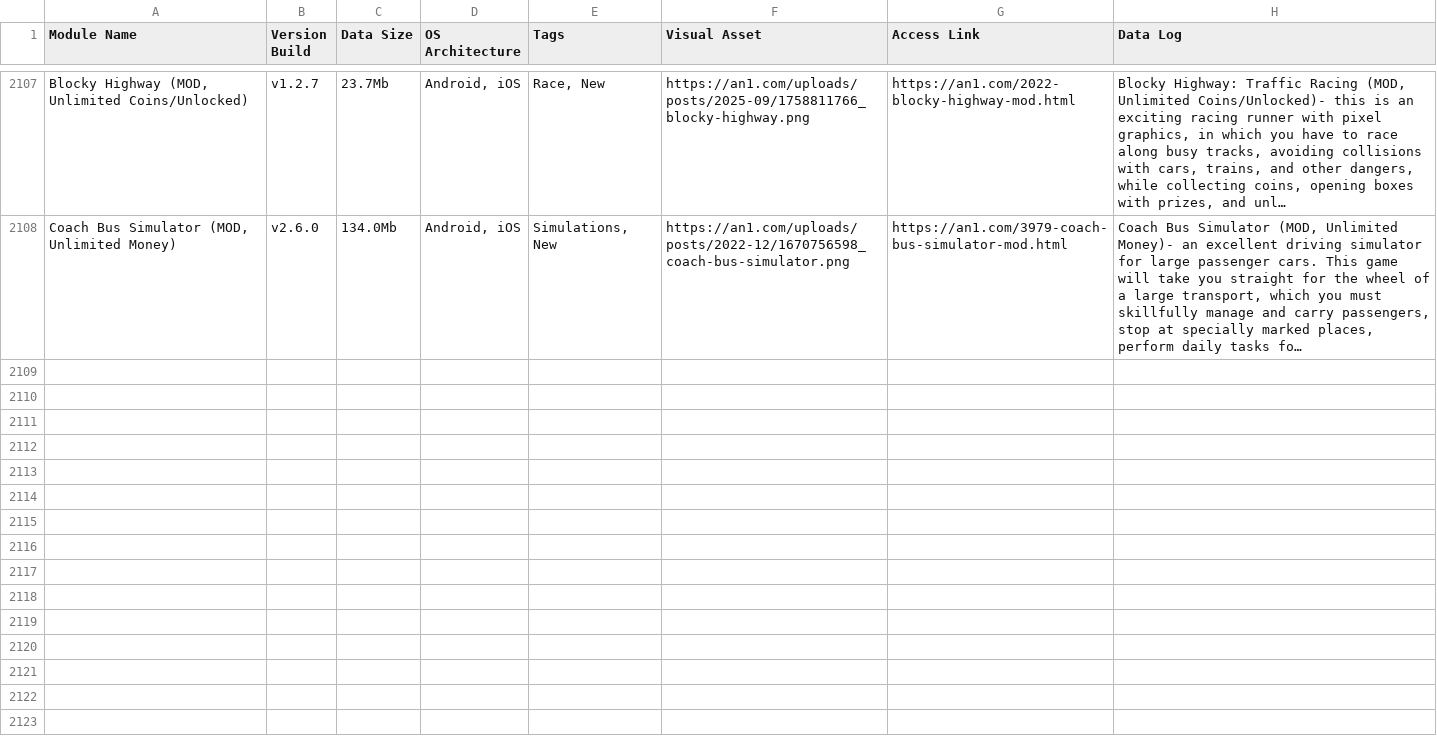
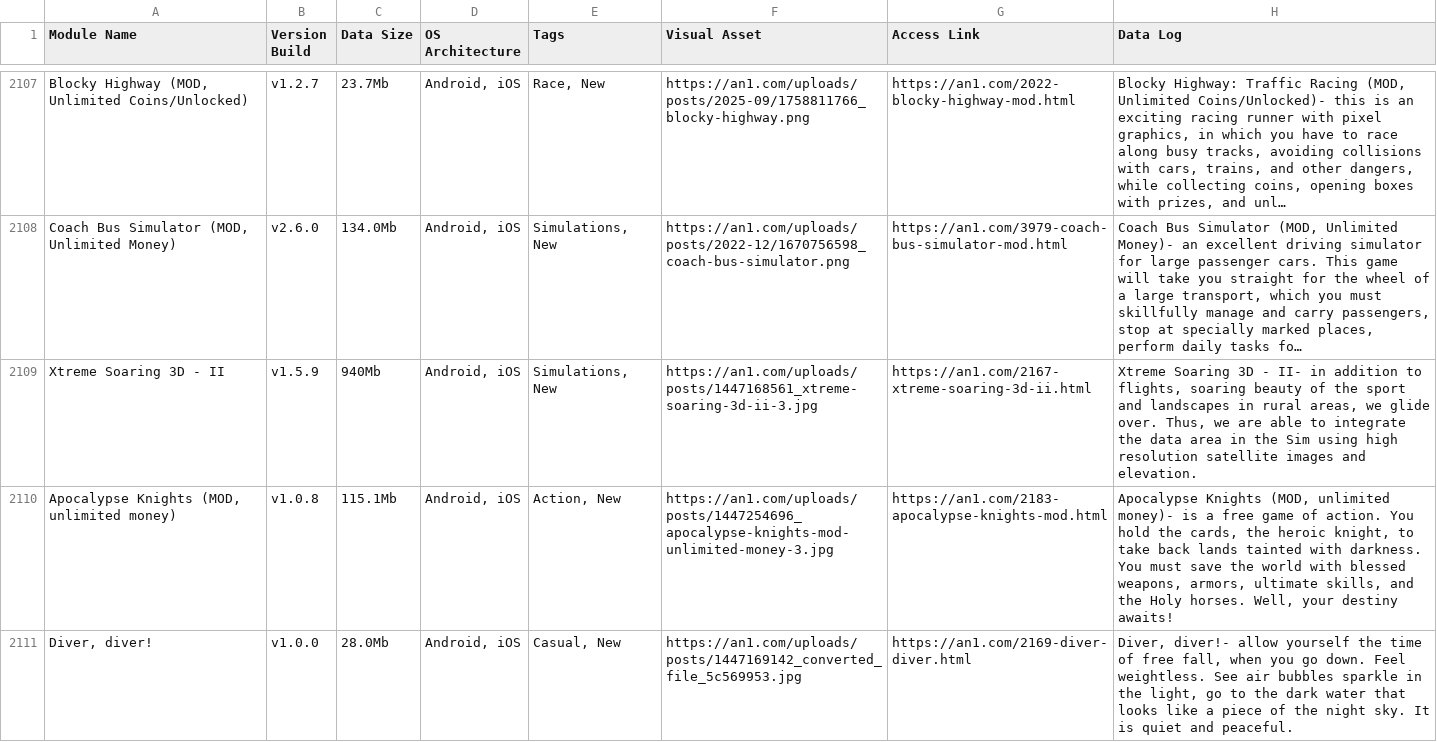
Before and after one commit to F1r0s/nexusgames, a CSV file: fallback_games.csv, drawn as a sheet; only a part is shown, gaps mark what is left out; the diff covers the shown part only; the diff names each change by its address in the sheet, - before the commit and + after, or states it on an @@ line.

```diff
--- a/fallback_games.csv
+++ b/fallback_games.csv
+row 2109: Xtreme Soaring 3D - II | v1.5.9 | 940Mb | Android, iOS | Simulations, New | https://an1.com/uploads/posts/1447168561_xtreme-soaring-3d-ii-3.jpg | https://an1.com/2167-xtreme-soaring-3d-ii.html | Xtreme Soaring 3D - II- in addition to flights, soaring beauty of the sport and landscapes in rural areas, we glide over. Thus, we are able to integrate the data area in the Sim using high resolution satellite images and elevation.
+row 2110: Apocalypse Knights (MOD, unlimited money) | v1.0.8 | 115.1Mb | Android, iOS | Action, New | https://an1.com/uploads/posts/1447254696_apocalypse-knights-mod-unlimited-money-3.jpg | https://an1.com/2183-apocalypse-knights-mod.html | Apocalypse Knights (MOD, unlimited money)- is a free game of action. You hold the cards, the heroic knight, to take back lands tainted with darkness. You must save the world with blessed weapons, armors, ultimate skills, and the Holy horses. Well, your destiny awaits!
+row 2111: Diver, diver! | v1.0.0 | 28.0Mb | Android, iOS | Casual, New | https://an1.com/uploads/posts/1447169142_converted_file_5c569953.jpg | https://an1.com/2169-diver-diver.html | Diver, diver!- allow yourself the time of free fall, when you go down. Feel weightless. See air bubbles sparkle in the light, go to the dark water that looks like a piece of the night sky. It is quiet and peaceful.
```
Also changed, not shown: 2 added rows elsewhere in this file, 1 other file.
